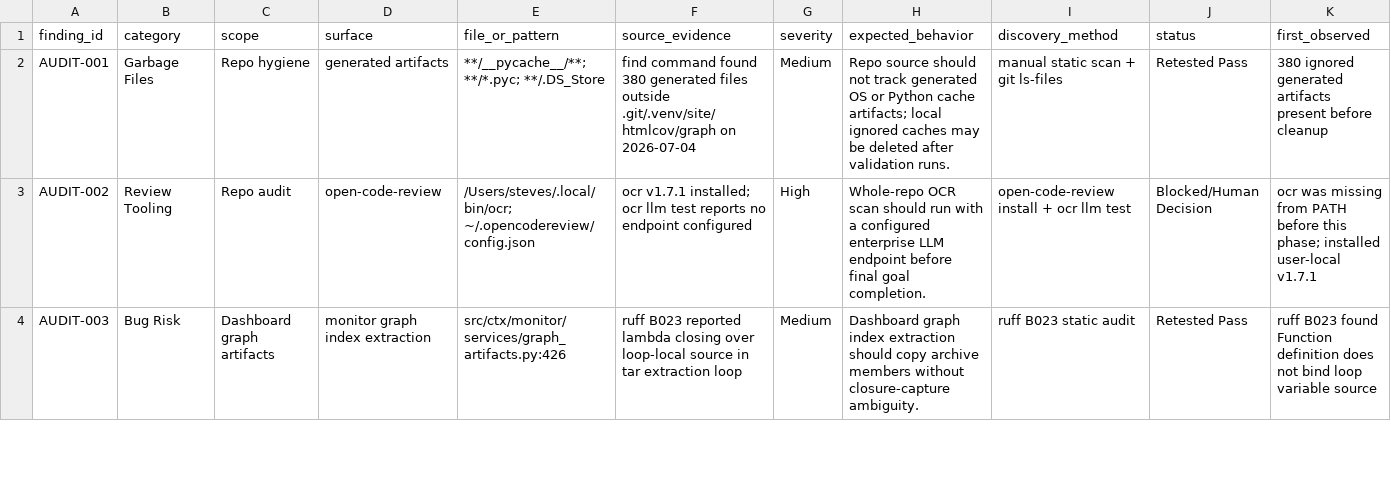
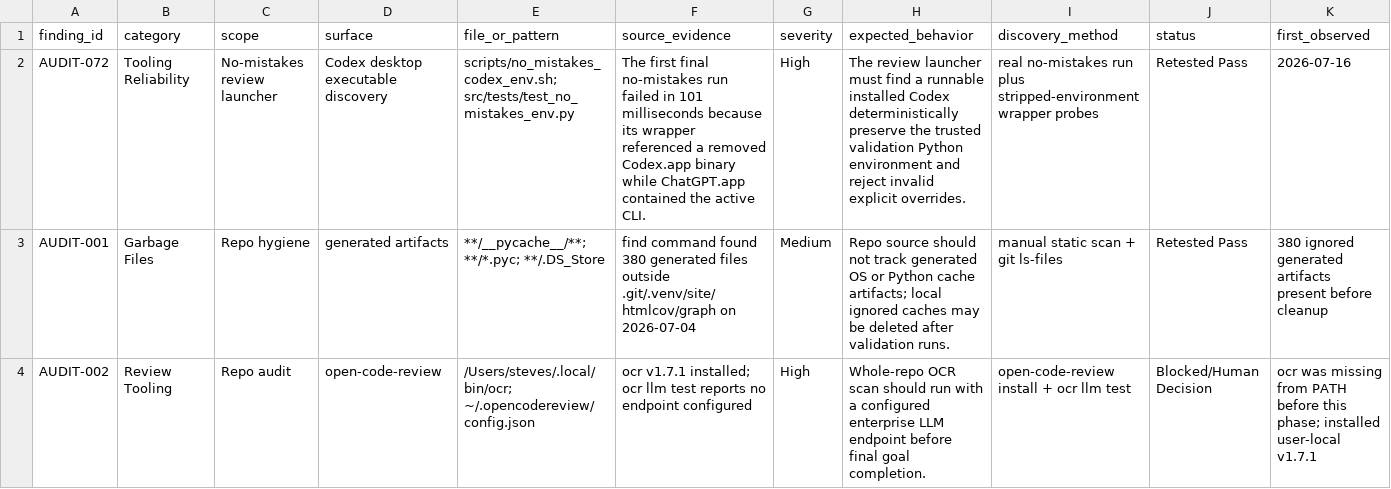
Before and after one commit to stevesolun/ctx, a CSV file: qa/bug_smoke_status.csv, drawn as a sheet; only a part is shown; the shorter side is filled out with more unchanged rows; rows hold the shown columns only; the diff names each change by its address in the sheet, - before the commit and + after, or states it on an @@ line.

```diff
--- a/qa/bug_smoke_status.csv
+++ b/qa/bug_smoke_status.csv
+row 2: AUDIT-072 | Tooling Reliability | No-mistakes review launcher | Codex desktop executable discovery | scripts/no_mistakes_codex_env.sh; src/tests/test_no_mistakes_env.py | The first final no-mistakes run failed in 101 milliseconds because its wrapper referenced a removed Codex.app binary while ChatGPT.app contained the active CLI. | High | The review launcher must find a runnable installed Codex deterministically preserve the trusted validation Python environment and reject invalid explicit overrides. | real no-mistakes run plus stripped-environment wrapper probes | Retested Pass | 2026-07-16
```
Also changed, not shown: qa/feature_status.csv, 4 other files.
